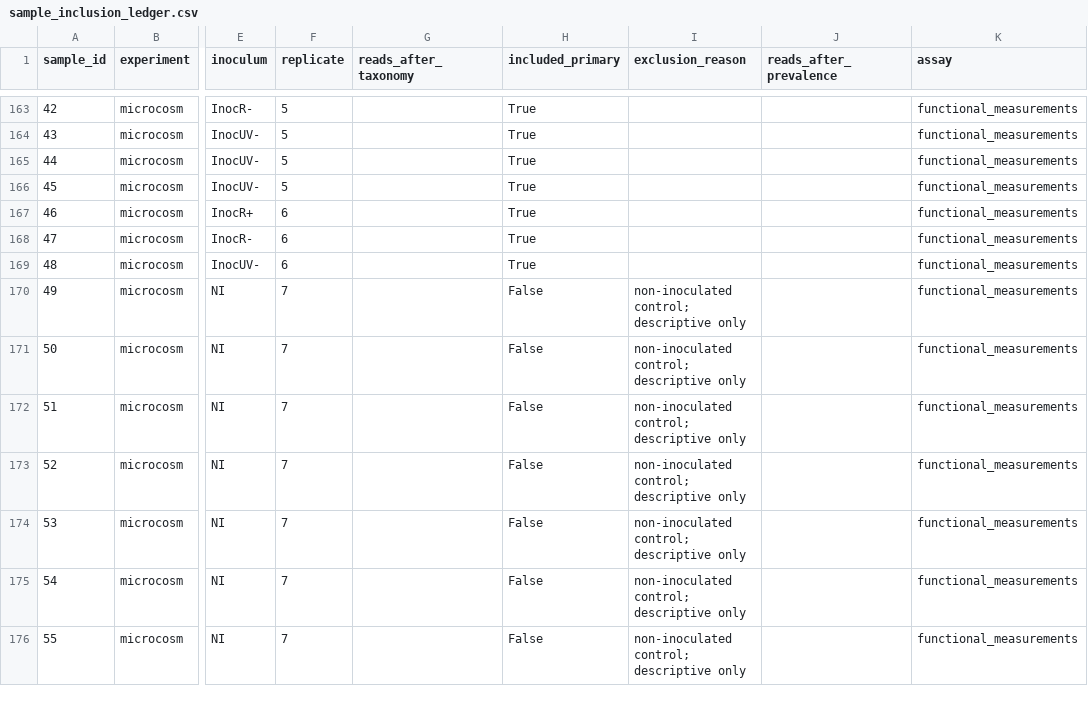
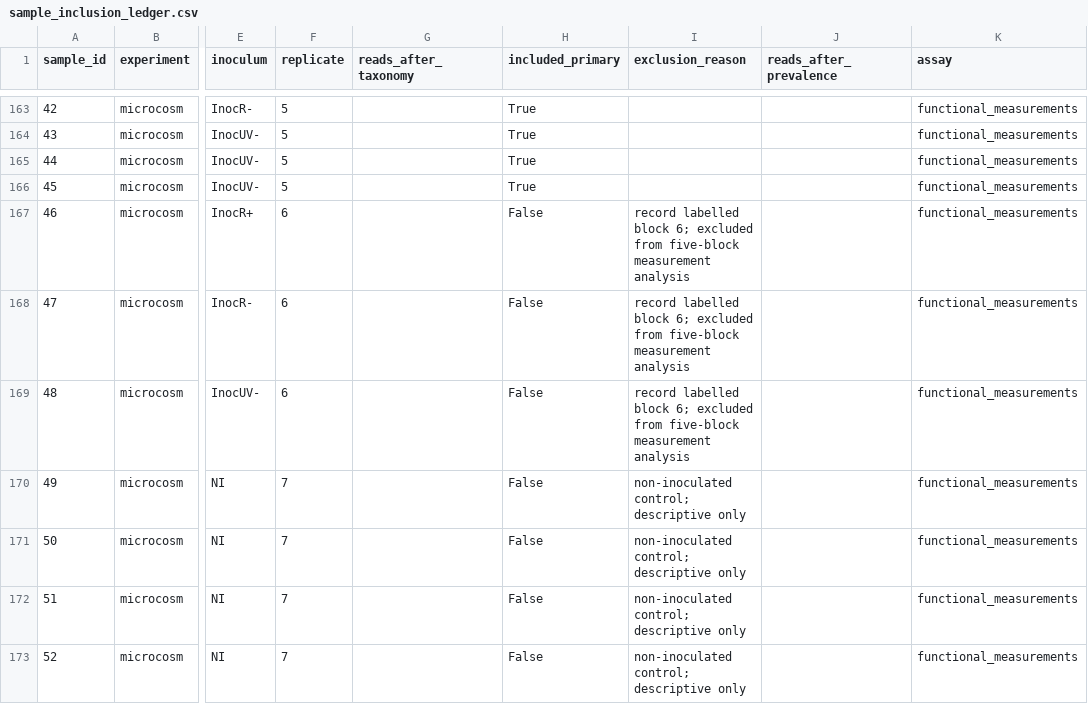
Before and after one commit to fecabrera-cloud/MS-Sunlight, a CSV file: data/sample_inclusion_ledger.csv, drawn as a sheet; only a part is shown, gaps mark what is left out; the shorter side is filled out with more unchanged rows; the diff names each change by its address in the sheet, - before the commit and + after, or states it on an @@ line.

```diff
--- a/data/sample_inclusion_ledger.csv
+++ b/data/sample_inclusion_ledger.csv
-H167:H169 (included_primary): True
+H167:H169 (included_primary): False
-I167:I169 (exclusion_reason): (empty)
+I167:I169 (exclusion_reason): record labelled block 6; excluded from five-block measurement analysis
```
Also changed, not shown: data/functional_measurements/cleaned_functional_measurements.csv, data/validation_targets/measurement_substrate_contrasts.csv, 9 other files.
